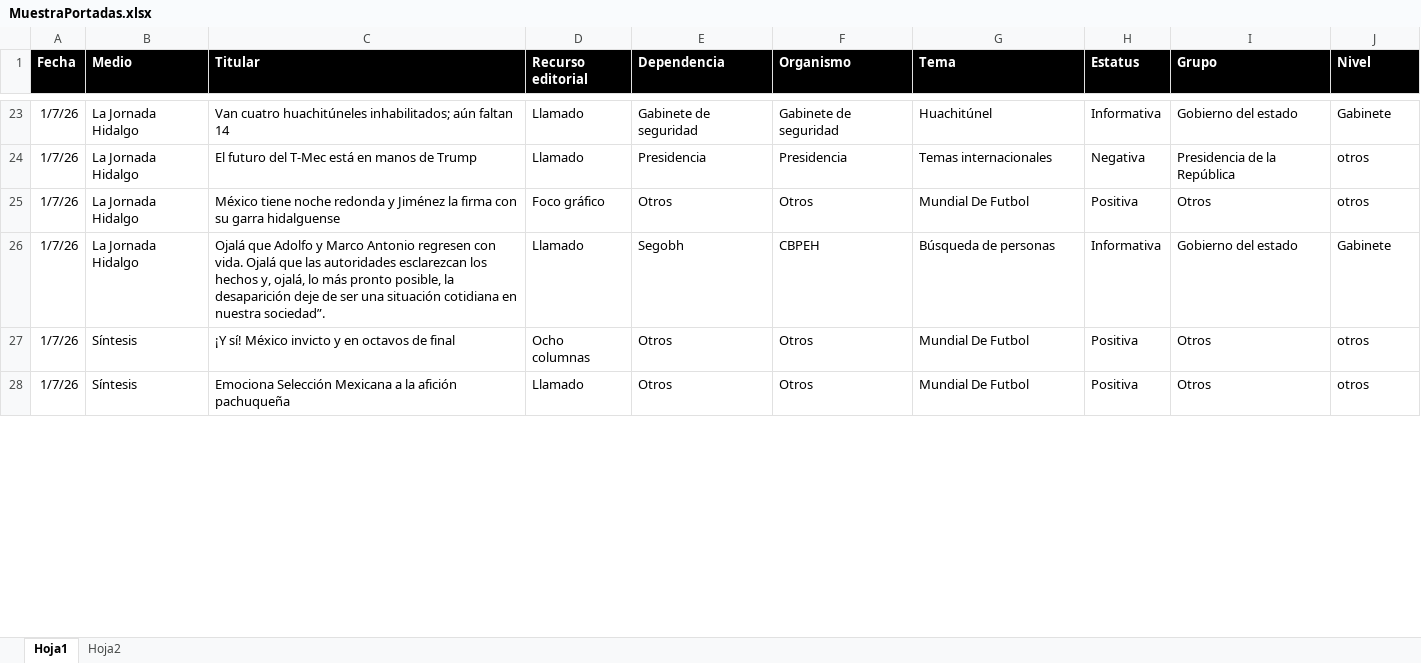
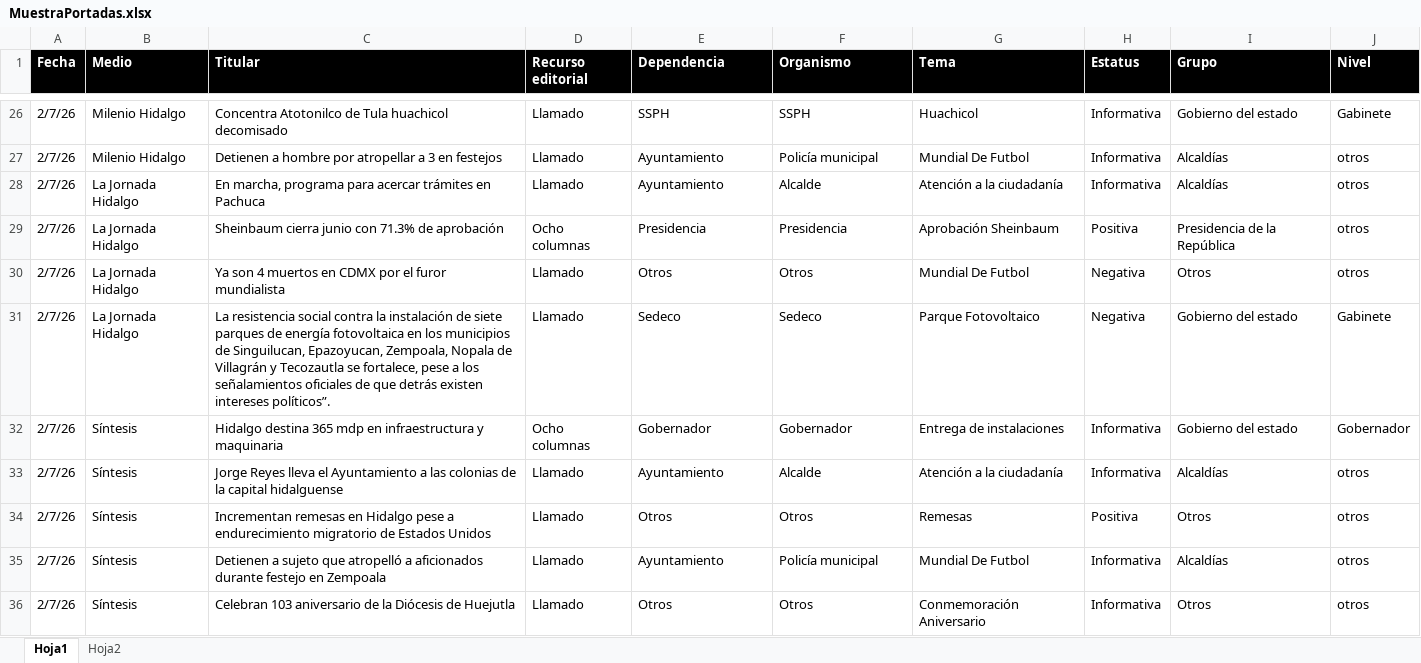
Before and after one commit to thelonious9/Reporteportadas, an Excel workbook: MuestraPortadas.xlsx, sheet Hoja1, drawn as a sheet; only a part is shown, gaps mark what is left out; values as stored, in another font and other column widths than the file's, no borders; table styles not drawn; addresses are those after the commit; the diff covers the shown part only; the diff names each change by its address in the sheet, - before the commit and + after, or states it on an @@ line.

```diff
--- a/MuestraPortadas.xlsx (sheet Hoja1)
+++ b/MuestraPortadas.xlsx (sheet Hoja1)
-A26 (Fecha): 1/7/26
+A26 (Fecha): 2/7/26
-B26 (Medio): La Jornada Hidalgo
+B26 (Medio): Milenio Hidalgo
-C26 (Titular): Van cuatro huachitúneles inhabilitados; aún faltan 14
+C26 (Titular): Concentra Atotonilco de Tula huachicol decomisado
-E26 (Dependencia): Gabinete de seguridad
+E26 (Dependencia): SSPH
-F26 (Organismo): Gabinete de seguridad
+F26 (Organismo): SSPH
-G26 (Tema): Huachitúnel
+G26 (Tema): Huachicol
+row 27: 2/7/26 | Milenio Hidalgo | Detienen a hombre por atropellar a 3 en festejos | Llamado | Ayuntamiento | Policía municipal | Mundial De Futbol | Informativa | Alcaldías | otros
+row 28: 2/7/26 | La Jornada Hidalgo | En marcha, programa para acercar trámites en Pachuca | Llamado | Ayuntamiento | Alcalde | Atención a la ciudadanía | Informativa | Alcaldías | otros
-A29:A31 (Fecha): 1/7/26
+A29:A31 (Fecha): 2/7/26
-C29 (Titular): El futuro del T-Mec está en manos de Trump
+C29 (Titular): Sheinbaum cierra junio con 71.3% de aprobación
-D29 (Recurso editorial): Llamado
+D29 (Recurso editorial): Ocho columnas
-G29 (Tema): Temas internacionales
+G29 (Tema): Aprobación Sheinbaum
-H29 (Estatus): Negativa
+H29 (Estatus): Positiva
-C30 (Titular): México tiene noche redonda y Jiménez la firma con su garra hidalguense
+C30 (Titular): Ya son 4 muertos en CDMX por el furor mundialista
-D30 (Recurso editorial): Foco gráfico
+D30 (Recurso editorial): Llamado
-H30 (Estatus): Positiva
+H30 (Estatus): Negativa
-C31 (Titular): Ojalá que Adolfo y Marco Antonio regresen con vida. Ojalá que las autoridades esclarezcan los hechos y, ojalá, lo más pronto posible, la desaparición deje de ser una situación cotidiana en nuestra sociedad”.
+C31 (Titular): La resistencia social contra la instalación de siete parques de energía fotovoltaica en los municipios de Singuilucan, Epazoyucan, Zempoala, Nopala de Villagrán y Tecozautla se fortalece, pese a los señalamientos oficiales de que detrás existen intereses políticos”.
-E31 (Dependencia): Segobh
+E31 (Dependencia): Sedeco
-F31 (Organismo): CBPEH
+F31 (Organismo): Sedeco
-G31 (Tema): Búsqueda de personas
+G31 (Tema): Parque Fotovoltaico
-H31 (Estatus): Informativa
+H31 (Estatus): Negativa
+row 32: 2/7/26 | Síntesis | Hidalgo destina 365 mdp en infraestructura y maquinaria | Ocho columnas | Gobernador | Gobernador | Entrega de instalaciones | Informativa | Gobierno del estado | Gobernador
+row 33: 2/7/26 | Síntesis | Jorge Reyes lleva el Ayuntamiento a las colonias de la capital hidalguense | Llamado | Ayuntamiento | Alcalde | Atención a la ciudadanía | Informativa | Alcaldías | otros
-A34 (Fecha): 1/7/26
+A34 (Fecha): 2/7/26
-C34 (Titular): ¡Y sí! México invicto y en octavos de final
+C34 (Titular): Incrementan remesas en Hidalgo pese a endurecimiento migratorio de Estados Unidos
-D34 (Recurso editorial): Ocho columnas
+D34 (Recurso editorial): Llamado
-G34 (Tema): Mundial De Futbol
+G34 (Tema): Remesas
+row 35: 2/7/26 | Síntesis | Detienen a sujeto que atropelló a aficionados durante festejo en Zempoala | Llamado | Ayuntamiento | Policía municipal | Mundial De Futbol | Informativa | Alcaldías | otros
-A36 (Fecha): 1/7/26
+A36 (Fecha): 2/7/26
-C36 (Titular): Emociona Selección Mexicana a la afición pachuqueña
+C36 (Titular): Celebran 103 aniversario de la Diócesis de Huejutla
-G36 (Tema): Mundial De Futbol
+G36 (Tema): Conmemoración Aniversario
-H36 (Estatus): Positiva
+H36 (Estatus): Informativa
```
Also changed, not shown: 32 added rows, 30 removed rows and 93 edited cells elsewhere in this sheet, formulas that keep their value, 1 other file.
